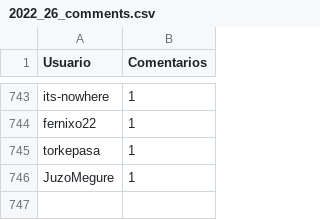
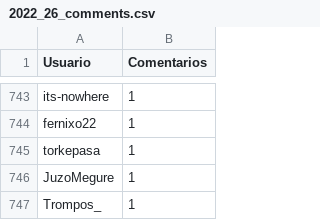
Before and after one commit to JPZV/rChileRandom-Bot, a CSV file: weekly/2022_26_comments.csv, drawn as a sheet; only a part is shown, gaps mark what is left out; the diff names each change by its address in the sheet, - before the commit and + after, or states it on an @@ line.

```diff
--- a/weekly/2022_26_comments.csv
+++ b/weekly/2022_26_comments.csv
+row 747: Trompos_ | 1
```
Also changed, not shown: Users_comments.csv, weekly/2022_27_comments.csv, 4 other files.
